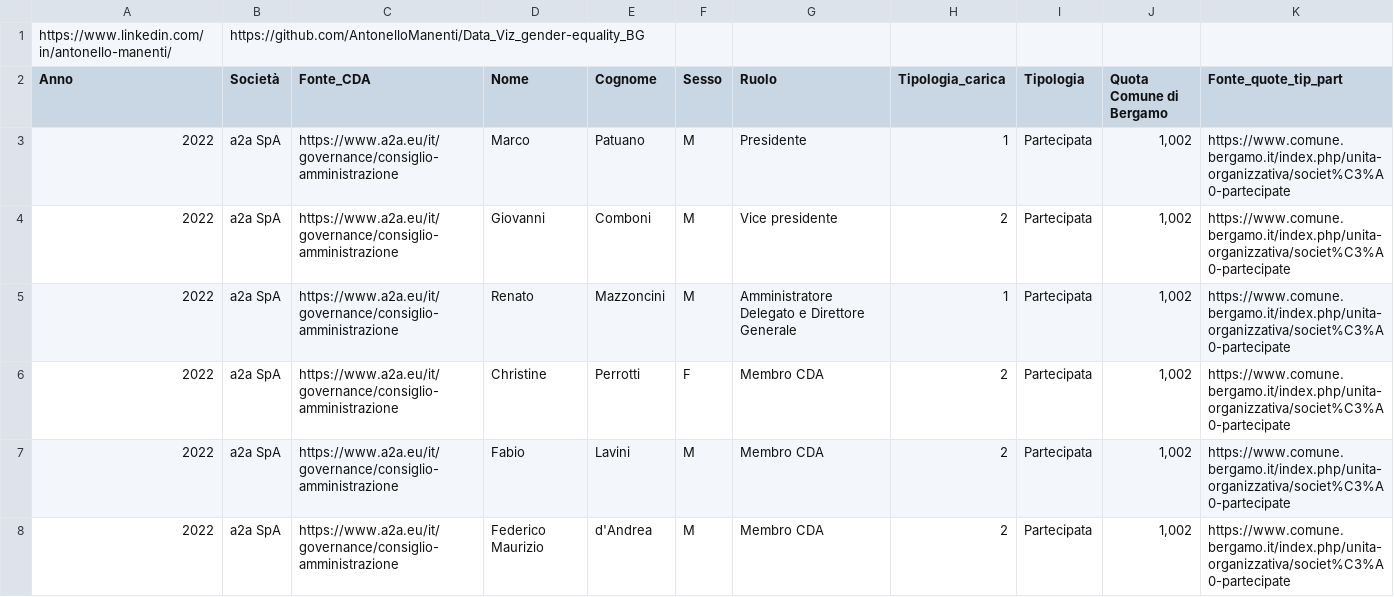
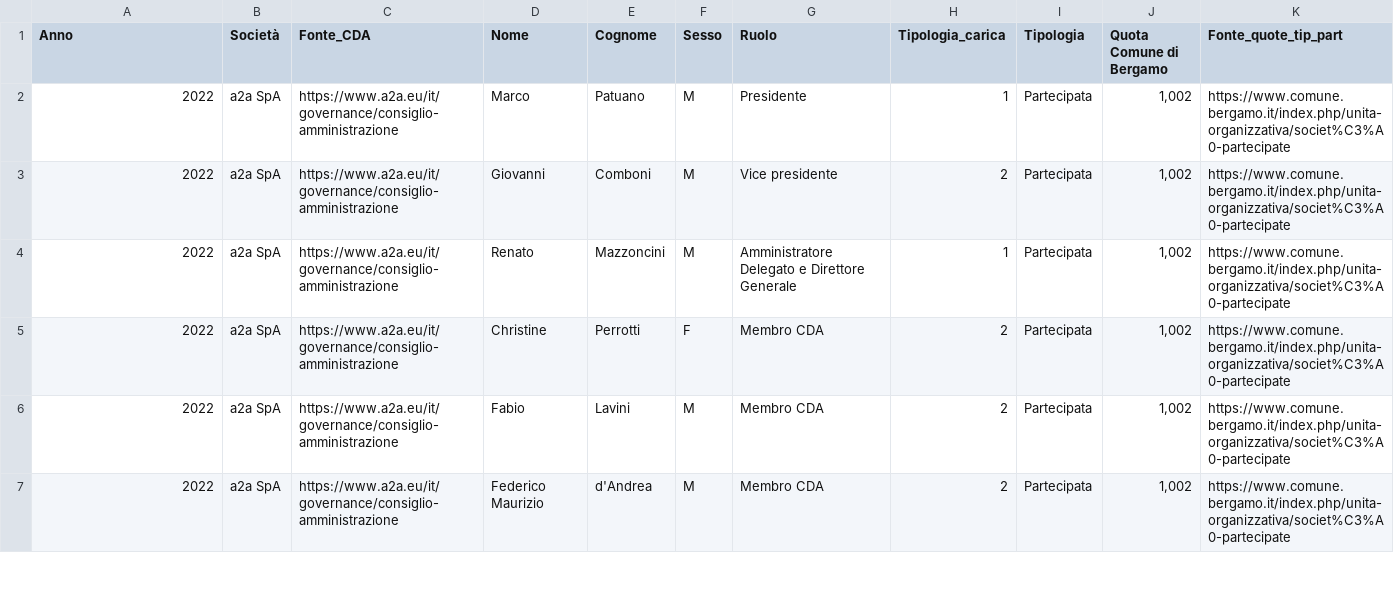
Before and after one commit to AntonelloManenti/Data_Viz_gender-equality_BG, a CSV file: data_source.csv, drawn as a sheet; only a part is shown; the diff names each change by its address in the sheet, - before the commit and + after, or states it on an @@ line.

Commit message:
Add files via upload

```diff
--- a/data_source.csv
+++ b/data_source.csv
-row 1: https://www.linkedin.com/in/antonello-manenti/ | https://github.com/AntonelloManenti/Data_Viz_gender-equality_BG
```
